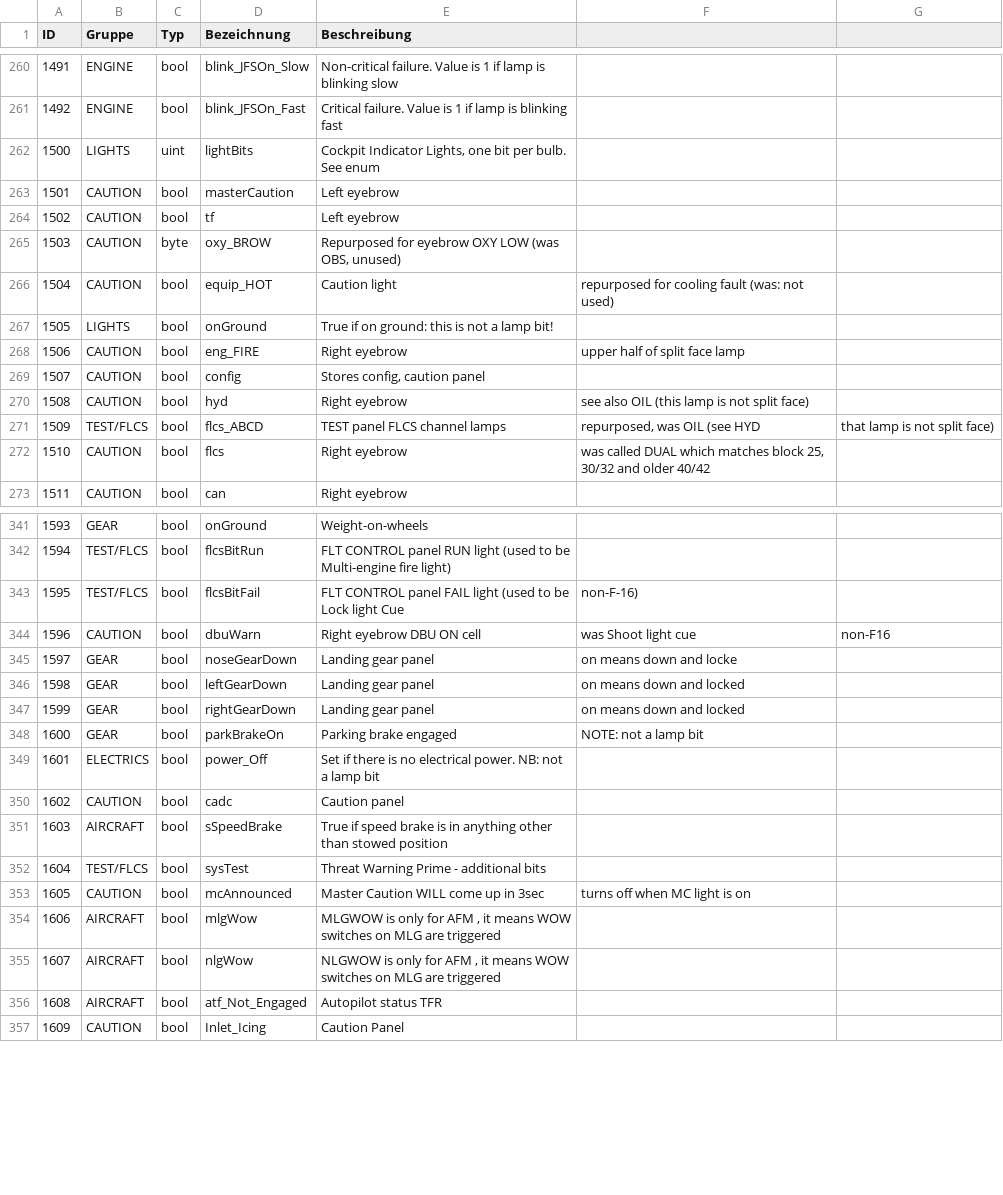
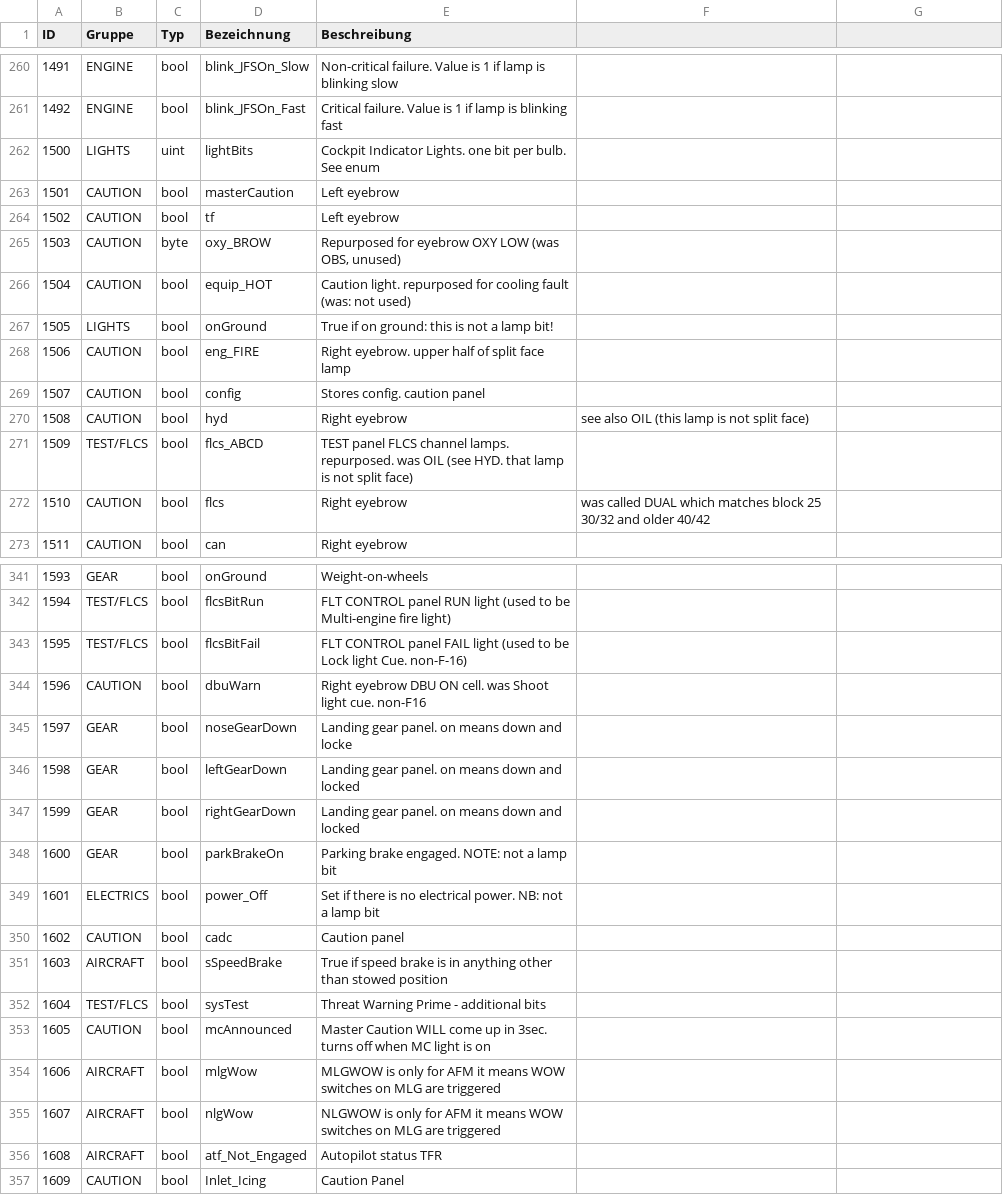
Before and after one commit to mihi4/BMSAIT, a CSV file: 02 Windows-App/BMSAIT-Variablen.csv, drawn as a sheet; only a part is shown, gaps mark what is left out; the diff covers the shown part only.

Commit message:
Update BMSAIT-Variablen.csv

```diff
--- a/02 Windows-App/BMSAIT-Variablen.csv
+++ b/02 Windows-App/BMSAIT-Variablen.csv
@@ -261,3 +261,3 @@ ID;Gruppe;Typ;Bezeichnung;Beschreibung
 1492;ENGINE;bool;blink_JFSOn_Fast ;Critical failure.  Value is 1 if lamp is blinking fast
-1500;LIGHTS;uint;lightBits;Cockpit Indicator Lights, one bit per bulb. See enum
+1500;LIGHTS;uint;lightBits;Cockpit Indicator Lights. one bit per bulb. See enum
 1501;CAUTION;bool;masterCaution ;Left eyebrow
@@ -265,9 +265,9 @@ ID;Gruppe;Typ;Bezeichnung;Beschreibung
 1503;CAUTION;byte;oxy_BROW ;Repurposed for eyebrow OXY LOW (was OBS, unused)
-1504;CAUTION;bool;equip_HOT ;Caution light; repurposed for cooling fault (was: not used)
+1504;CAUTION;bool;equip_HOT ;Caution light. repurposed for cooling fault (was: not used)
 1505;LIGHTS;bool;onGround ;True if on ground: this is not a lamp bit!
-1506;CAUTION;bool;eng_FIRE ;Right eyebrow; upper half of split face lamp
-1507;CAUTION;bool;config;Stores config, caution panel
+1506;CAUTION;bool;eng_FIRE ;Right eyebrow. upper half of split face lamp
+1507;CAUTION;bool;config;Stores config. caution panel
 1508;CAUTION;bool;hyd;Right eyebrow; see also OIL (this lamp is not split face)
-1509;TEST/FLCS;bool;flcs_ABCD ;TEST panel FLCS channel lamps; repurposed, was OIL (see HYD; that lamp is not split face)
-1510;CAUTION;bool;flcs;Right eyebrow; was called DUAL which matches block 25, 30/32 and older 40/42
+1509;TEST/FLCS;bool;flcs_ABCD ;TEST panel FLCS channel lamps. repurposed. was OIL (see HYD. that lamp is not split face)
+1510;CAUTION;bool;flcs;Right eyebrow; was called DUAL which matches block 25 30/32 and older 40/42
 1511;CAUTION;bool;can;Right eyebrow
@@ -342,8 +342,8 @@ ID;Gruppe;Typ;Bezeichnung;Beschreibung
 1594;TEST/FLCS;bool;flcsBitRun ;FLT CONTROL panel RUN light (used to be Multi-engine fire light)
-1595;TEST/FLCS;bool;flcsBitFail ;FLT CONTROL panel FAIL light (used to be Lock light Cue; non-F-16)
-1596;CAUTION;bool;dbuWarn ;Right eyebrow DBU ON cell; was Shoot light cue; non-F16
-1597;GEAR;bool;noseGearDown ;Landing gear panel; on means down and locke
-1598;GEAR;bool;leftGearDown ;Landing gear panel; on means down and locked
-1599;GEAR;bool;rightGearDown ;Landing gear panel; on means down and locked
-1600;GEAR;bool;parkBrakeOn ;Parking brake engaged; NOTE: not a lamp bit
+1595;TEST/FLCS;bool;flcsBitFail ;FLT CONTROL panel FAIL light (used to be Lock light Cue. non-F-16)
+1596;CAUTION;bool;dbuWarn ;Right eyebrow DBU ON cell. was Shoot light cue. non-F16
+1597;GEAR;bool;noseGearDown ;Landing gear panel. on means down and locke
+1598;GEAR;bool;leftGearDown ;Landing gear panel. on means down and locked
+1599;GEAR;bool;rightGearDown ;Landing gear panel. on means down and locked
+1600;GEAR;bool;parkBrakeOn ;Parking brake engaged. NOTE: not a lamp bit
 1601;ELECTRICS;bool;power_Off ;Set if there is no electrical power.  NB: not a lamp bit
@@ -352,5 +352,5 @@ ID;Gruppe;Typ;Bezeichnung;Beschreibung
 1604;TEST/FLCS;bool;sysTest ;Threat Warning Prime - additional bits
-1605;CAUTION;bool;mcAnnounced ;Master Caution WILL come up in 3sec; turns off when MC light is on
-1606;AIRCRAFT;bool;mlgWow ;MLGWOW is only for AFM , it means WOW switches on MLG are triggered
-1607;AIRCRAFT;bool;nlgWow ;NLGWOW is only for AFM , it means WOW switches on MLG are triggered
+1605;CAUTION;bool;mcAnnounced ;Master Caution WILL come up in 3sec. turns off when MC light is on
+1606;AIRCRAFT;bool;mlgWow ;MLGWOW is only for AFM  it means WOW switches on MLG are triggered
+1607;AIRCRAFT;bool;nlgWow ;NLGWOW is only for AFM  it means WOW switches on MLG are triggered
 1608;AIRCRAFT;bool;atf_Not_Engaged;Autopilot status TFR
```
Also changed, not shown: 30 edited cells elsewhere in this file.
